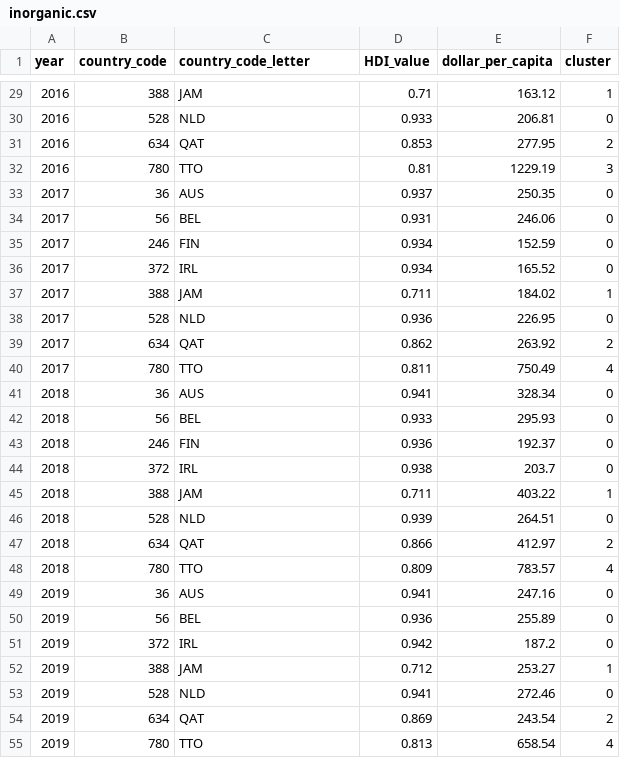
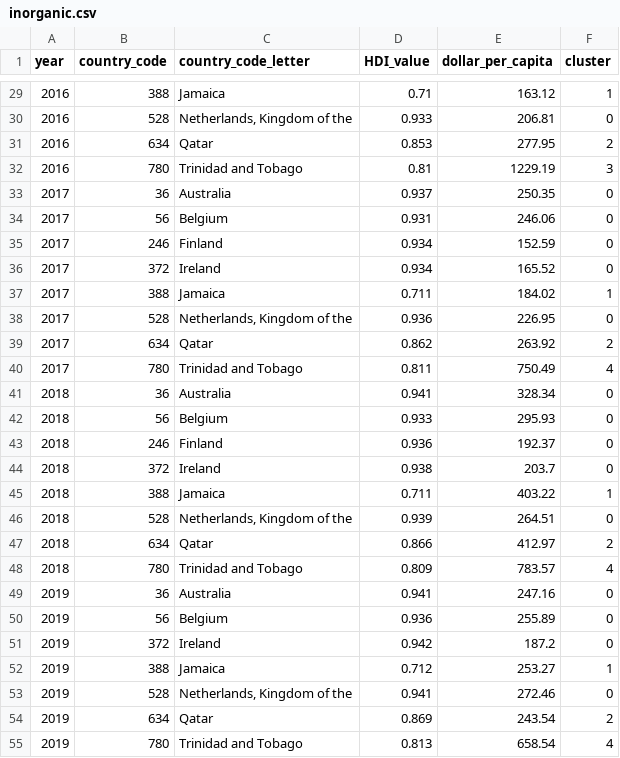
Before and after one commit to NightlyTwo58/ML-Corruption-and-Expenditure, a CSV file: data/clustering_results/inorganic.csv, drawn as a sheet; only a part is shown, gaps mark what is left out; the diff covers the shown part only.

```diff
--- a/data/clustering_results/inorganic.csv
+++ b/data/clustering_results/inorganic.csv
@@ -29,27 +29,27 @@ year,country_code,country_code_letter,HDI_value,dollar_per_capita,cluster
-2016,388,JAM,0.71,163.12,1
-2016,528,NLD,0.933,206.81,0
-2016,634,QAT,0.853,277.95,2
-2016,780,TTO,0.81,1229.19,3
-2017,36,AUS,0.937,250.35,0
-2017,56,BEL,0.931,246.06,0
-2017,246,FIN,0.934,152.59,0
-2017,372,IRL,0.934,165.52,0
-2017,388,JAM,0.711,184.02,1
-2017,528,NLD,0.936,226.95,0
-2017,634,QAT,0.862,263.92,2
-2017,780,TTO,0.811,750.49,4
-2018,36,AUS,0.941,328.34,0
-2018,56,BEL,0.933,295.93,0
-2018,246,FIN,0.936,192.37,0
-2018,372,IRL,0.938,203.7,0
-2018,388,JAM,0.711,403.22,1
-2018,528,NLD,0.939,264.51,0
-2018,634,QAT,0.866,412.97,2
-2018,780,TTO,0.809,783.57,4
-2019,36,AUS,0.941,247.16,0
-2019,56,BEL,0.936,255.89,0
-2019,372,IRL,0.942,187.2,0
-2019,388,JAM,0.712,253.27,1
-2019,528,NLD,0.941,272.46,0
-2019,634,QAT,0.869,243.54,2
-2019,780,TTO,0.813,658.54,4
+2016,388,Jamaica,0.71,163.12,1
+2016,528,"Netherlands, Kingdom of the",0.933,206.81,0
+2016,634,Qatar,0.853,277.95,2
+2016,780,Trinidad and Tobago,0.81,1229.19,3
+2017,36,Australia,0.937,250.35,0
+2017,56,Belgium,0.931,246.06,0
+2017,246,Finland,0.934,152.59,0
+2017,372,Ireland,0.934,165.52,0
+2017,388,Jamaica,0.711,184.02,1
+2017,528,"Netherlands, Kingdom of the",0.936,226.95,0
+2017,634,Qatar,0.862,263.92,2
+2017,780,Trinidad and Tobago,0.811,750.49,4
+2018,36,Australia,0.941,328.34,0
+2018,56,Belgium,0.933,295.93,0
+2018,246,Finland,0.936,192.37,0
+2018,372,Ireland,0.938,203.7,0
+2018,388,Jamaica,0.711,403.22,1
+2018,528,"Netherlands, Kingdom of the",0.939,264.51,0
+2018,634,Qatar,0.866,412.97,2
+2018,780,Trinidad and Tobago,0.809,783.57,4
+2019,36,Australia,0.941,247.16,0
+2019,56,Belgium,0.936,255.89,0
+2019,372,Ireland,0.942,187.2,0
+2019,388,Jamaica,0.712,253.27,1
+2019,528,"Netherlands, Kingdom of the",0.941,272.46,0
+2019,634,Qatar,0.869,243.54,2
+2019,780,Trinidad and Tobago,0.813,658.54,4
```
Also changed, not shown: 33 edited cells elsewhere in this file, data/clustering_results/cereals.csv, data/clustering_results/mineral.csv, 13 other files.
